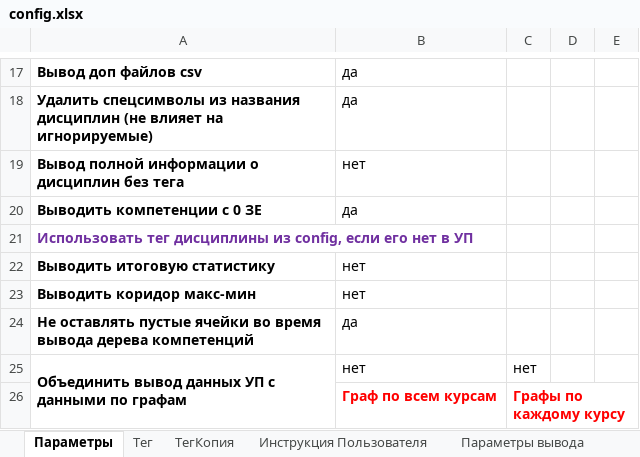
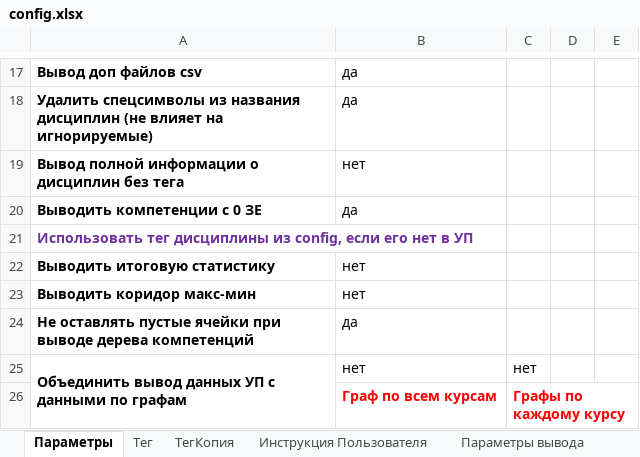
Before and after one commit to ekhalturin-ki15/SPA-SFU2, an Excel workbook: config.xlsx, sheet Параметры, drawn as a sheet; only a part is shown, gaps mark what is left out; values as stored, in another font and other column widths than the file's, no borders; the diff names each change by its address in the sheet, - before the commit and + after, or states it on an @@ line.

Commit message:
v 1.14.4 Деревья компетенций скомпонованы в один файл

```diff
--- a/config.xlsx (sheet Параметры)
+++ b/config.xlsx (sheet Параметры)
-A24: …пустые ячейки во время вывода дерева компетенций
+A24: …пустые ячейки при выводе дерева компетенций
```
Also changed, not shown: 3 other files.
